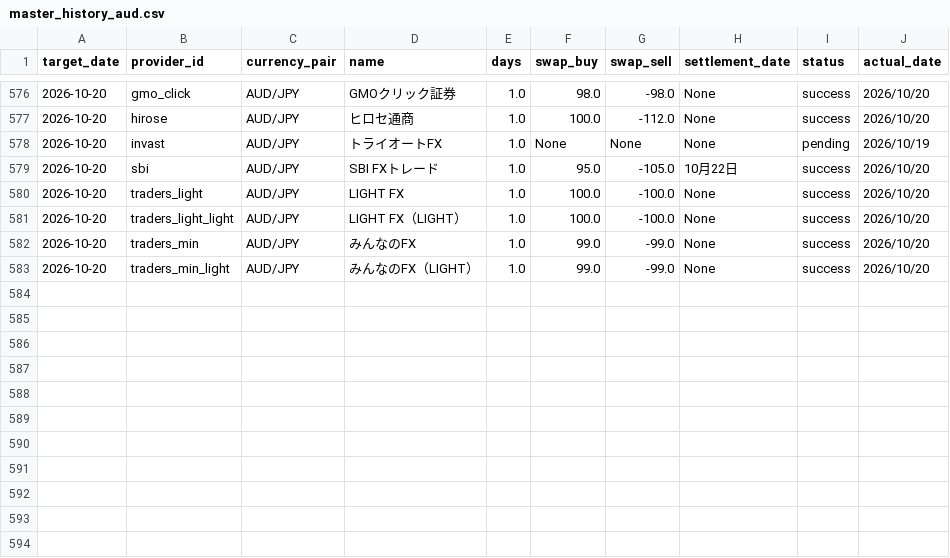
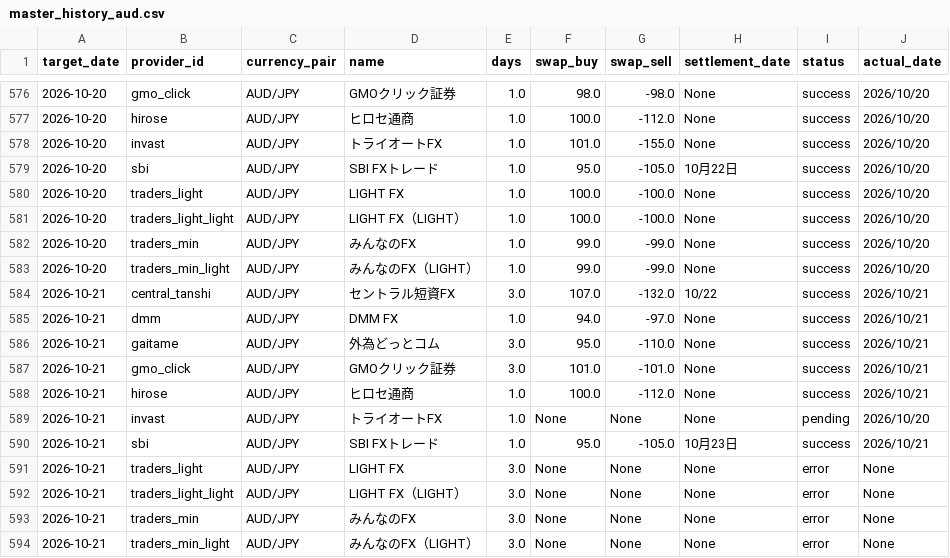
Before and after one commit to pcjidouka-spec/lira-watch-public-jp, a CSV file: public/data/master_history_aud.csv, drawn as a sheet; only a part is shown, gaps mark what is left out.

```diff
--- a/public/data/master_history_aud.csv
+++ b/public/data/master_history_aud.csv
@@ -577,3 +577,3 @@ target_date,provider_id,currency_pair,name,days,swap_buy,swap_sell,settlement_da
 2026-10-20,hirose,AUD/JPY,ヒロセ通商,1.0,100.0,-112.0,None,success,2026/10/20
-2026-10-20,invast,AUD/JPY,トライオートFX,1.0,None,None,None,pending,2026/10/19
+2026-10-20,invast,AUD/JPY,トライオートFX,1.0,101.0,-155.0,None,success,2026/10/20
 2026-10-20,sbi,AUD/JPY,SBI FXトレード,1.0,95.0,-105.0,10月22日,success,2026/10/20
@@ -583 +583,12 @@ target_date,provider_id,currency_pair,name,days,swap_buy,swap_sell,settlement_da
 2026-10-20,traders_min_light,AUD/JPY,みんなのFX（LIGHT）,1.0,99.0,-99.0,None,success,2026/10/20
+2026-10-21,central_tanshi,AUD/JPY,セントラル短資FX,3.0,107.0,-132.0,10/22,success,2026/10/21
+2026-10-21,dmm,AUD/JPY,DMM FX,1.0,94.0,-97.0,None,success,2026/10/21
+2026-10-21,gaitame,AUD/JPY,外為どっとコム,3.0,95.0,-110.0,None,success,2026/10/21
+2026-10-21,gmo_click,AUD/JPY,GMOクリック証券,3.0,101.0,-101.0,None,success,2026/10/21
+2026-10-21,hirose,AUD/JPY,ヒロセ通商,1.0,100.0,-112.0,None,success,2026/10/21
+2026-10-21,invast,AUD/JPY,トライオートFX,1.0,None,None,None,pending,2026/10/20
+2026-10-21,sbi,AUD/JPY,SBI FXトレード,1.0,95.0,-105.0,10月23日,success,2026/10/21
+2026-10-21,traders_light,AUD/JPY,LIGHT FX,3.0,None,None,None,error,None
+2026-10-21,traders_light_light,AUD/JPY,LIGHT FX（LIGHT）,3.0,None,None,None,error,None
+2026-10-21,traders_min,AUD/JPY,みんなのFX,3.0,None,None,None,error,None
+2026-10-21,traders_min_light,AUD/JPY,みんなのFX（LIGHT）,3.0,None,None,None,error,None
```
Also changed, not shown: public/data/master_history_chf.csv, public/data/master_history_eur.csv, 20 other files.
